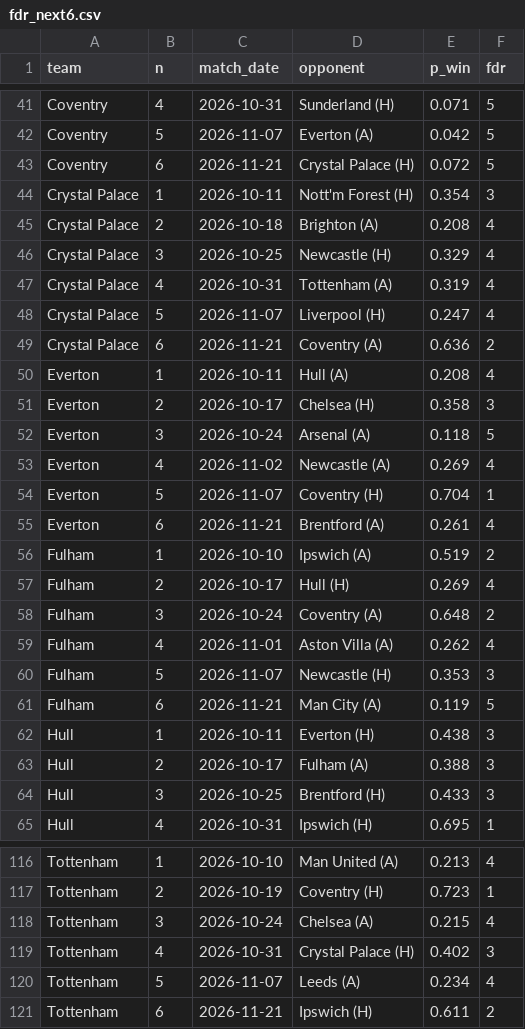
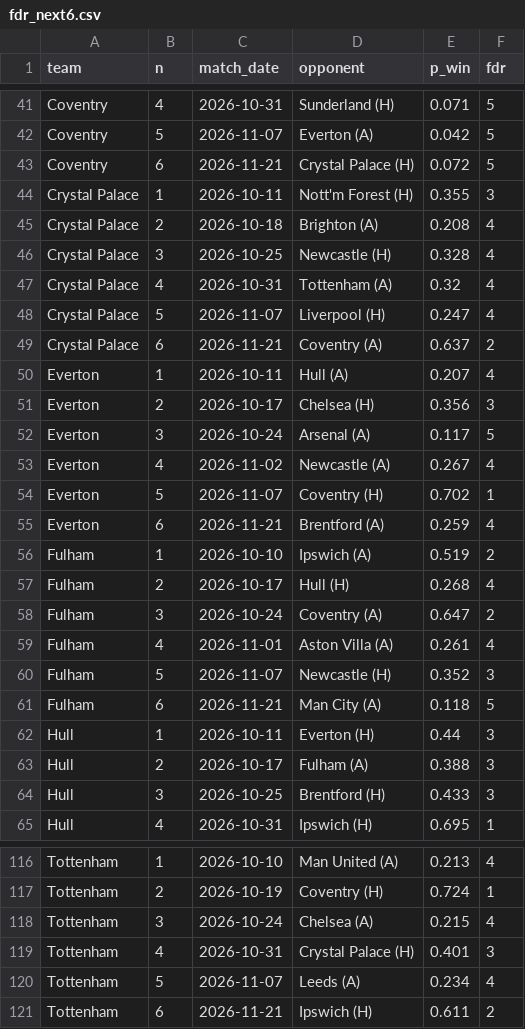
Before and after one commit to Punit-7/pl-analytics, a CSV file: modelling/reports/fdr_next6.csv, drawn as a sheet; only a part is shown, gaps mark what is left out; the diff covers the shown part only; the diff names each change by its address in the sheet, - before the commit and + after, or states it on an @@ line.

```diff
--- a/modelling/reports/fdr_next6.csv
+++ b/modelling/reports/fdr_next6.csv
-E44 (p_win): 0.354
+E44 (p_win): 0.355
-E46 (p_win): 0.329
+E46 (p_win): 0.328
-E47 (p_win): 0.319
+E47 (p_win): 0.32
-E49 (p_win): 0.636
+E49 (p_win): 0.637
-E50 (p_win): 0.208
+E50 (p_win): 0.207
-E51 (p_win): 0.358
+E51 (p_win): 0.356
-E52 (p_win): 0.118
+E52 (p_win): 0.117
-E53 (p_win): 0.269
+E53 (p_win): 0.267
-E54 (p_win): 0.704
+E54 (p_win): 0.702
-E55 (p_win): 0.261
+E55 (p_win): 0.259
-E57 (p_win): 0.269
+E57 (p_win): 0.268
-E58 (p_win): 0.648
+E58 (p_win): 0.647
-E59 (p_win): 0.262
+E59 (p_win): 0.261
-E60 (p_win): 0.353
+E60 (p_win): 0.352
-E61 (p_win): 0.119
+E61 (p_win): 0.118
-E62 (p_win): 0.438
+E62 (p_win): 0.44
-E117 (p_win): 0.723
+E117 (p_win): 0.724
-E119 (p_win): 0.402
+E119 (p_win): 0.401
```
Also changed, not shown: 44 edited cells elsewhere in this file, modelling/reports/fpl_squad.csv, 15 other files.
